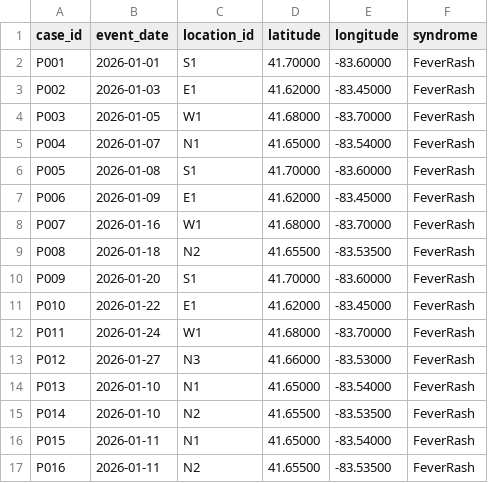
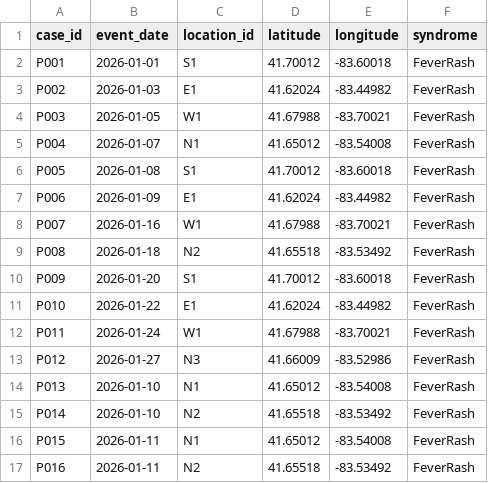
Before and after one commit to epi-info-ai/epi-info-ai, a CSV file: wasm/demo/examples/cluster/space-time-cluster-synthetic-v0.1.csv, drawn as a sheet; only a part is shown; the diff covers the shown part only.

Commit message:
Increase cluster fixture coordinate precision

```diff
--- a/wasm/demo/examples/cluster/space-time-cluster-synthetic-v0.1.csv
+++ b/wasm/demo/examples/cluster/space-time-cluster-synthetic-v0.1.csv
@@ -1,17 +1,17 @@
 case_id,event_date,location_id,latitude,longitude,syndrome
-P001,2026-01-01,S1,41.70000,-83.60000,FeverRash
-P002,2026-01-03,E1,41.62000,-83.45000,FeverRash
-P003,2026-01-05,W1,41.68000,-83.70000,FeverRash
-P004,2026-01-07,N1,41.65000,-83.54000,FeverRash
-P005,2026-01-08,S1,41.70000,-83.60000,FeverRash
-P006,2026-01-09,E1,41.62000,-83.45000,FeverRash
-P007,2026-01-16,W1,41.68000,-83.70000,FeverRash
-P008,2026-01-18,N2,41.65500,-83.53500,FeverRash
-P009,2026-01-20,S1,41.70000,-83.60000,FeverRash
-P010,2026-01-22,E1,41.62000,-83.45000,FeverRash
-P011,2026-01-24,W1,41.68000,-83.70000,FeverRash
-P012,2026-01-27,N3,41.66000,-83.53000,FeverRash
-P013,2026-01-10,N1,41.65000,-83.54000,FeverRash
-P014,2026-01-10,N2,41.65500,-83.53500,FeverRash
-P015,2026-01-11,N1,41.65000,-83.54000,FeverRash
-P016,2026-01-11,N2,41.65500,-83.53500,FeverRash
+P001,2026-01-01,S1,41.70012,-83.60018,FeverRash
+P002,2026-01-03,E1,41.62024,-83.44982,FeverRash
+P003,2026-01-05,W1,41.67988,-83.70021,FeverRash
+P004,2026-01-07,N1,41.65012,-83.54008,FeverRash
+P005,2026-01-08,S1,41.70012,-83.60018,FeverRash
+P006,2026-01-09,E1,41.62024,-83.44982,FeverRash
+P007,2026-01-16,W1,41.67988,-83.70021,FeverRash
+P008,2026-01-18,N2,41.65518,-83.53492,FeverRash
+P009,2026-01-20,S1,41.70012,-83.60018,FeverRash
+P010,2026-01-22,E1,41.62024,-83.44982,FeverRash
+P011,2026-01-24,W1,41.67988,-83.70021,FeverRash
+P012,2026-01-27,N3,41.66009,-83.52986,FeverRash
+P013,2026-01-10,N1,41.65012,-83.54008,FeverRash
+P014,2026-01-10,N2,41.65518,-83.53492,FeverRash
+P015,2026-01-11,N1,41.65012,-83.54008,FeverRash
+P016,2026-01-11,N2,41.65518,-83.53492,FeverRash
```
Also changed, not shown: 28 edited cells elsewhere in this file, 6 other files.
